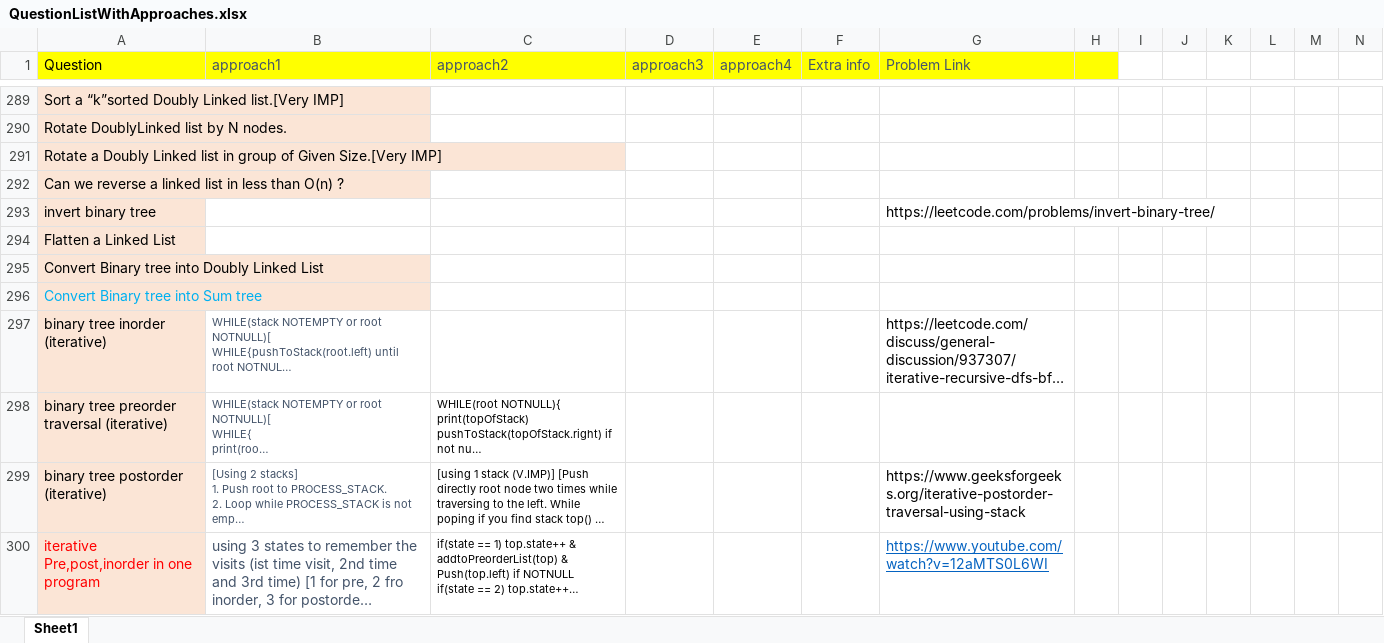
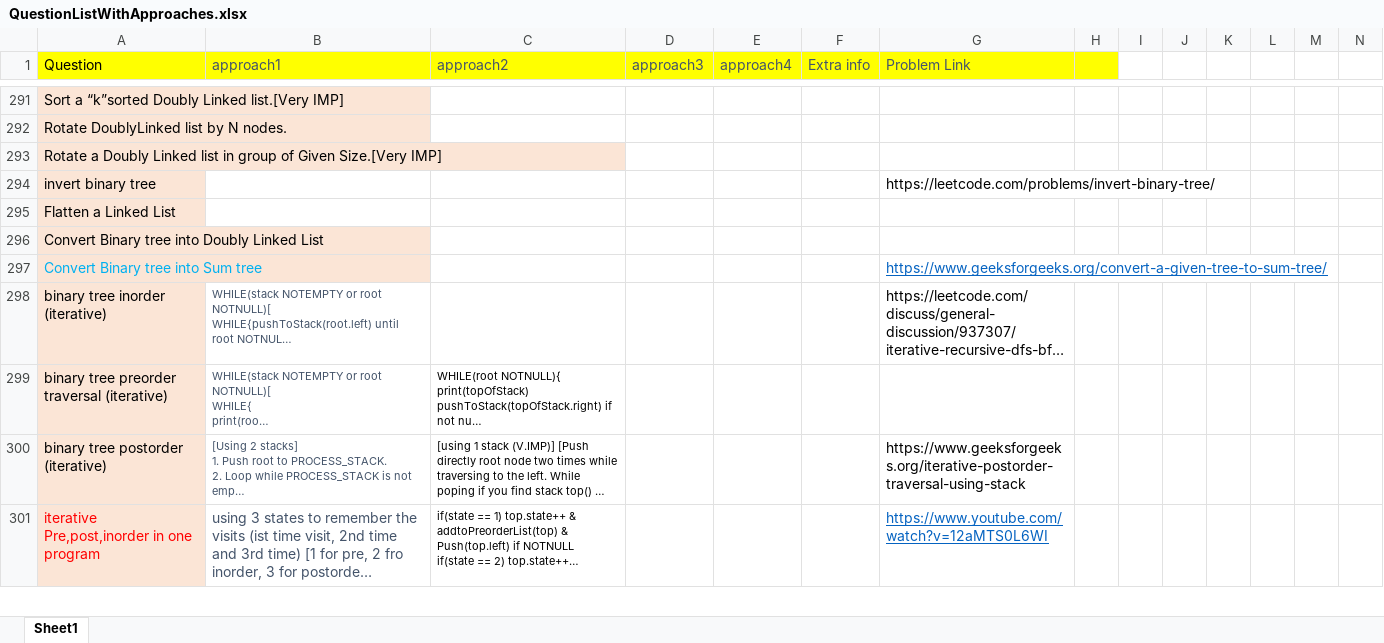
Before and after one commit to aksharkashyap/DSALGO, an Excel workbook: Applications/QuestionListWithApproaches.xlsx, sheet Sheet1, drawn as a sheet; only a part is shown, gaps mark what is left out; long unchanged cells end in …; values as stored, in another font and other column widths than the file's, no borders; removed rows and columns are numbered as before the commit, all else as after; rows hold the shown columns only; the diff covers the shown part only; the diff names each change by its address in the sheet, - before the commit and + after, or states it on an @@ line.

```diff
--- a/Applications/QuestionListWithApproaches.xlsx (sheet Sheet1)
+++ b/Applications/QuestionListWithApproaches.xlsx (sheet Sheet1)
-row 292: Can we reverse a linked list in less than O(n) ?
-G297 (Problem Link): (empty)
+G297 (Problem Link): https://www.geeksforgeeks.org/convert-a-given-tree-to-sum-tree/
```
Also changed, not shown: 12 added rows, 1 removed row, 6 edited cells and cell formats elsewhere in this sheet, 3 other files.
